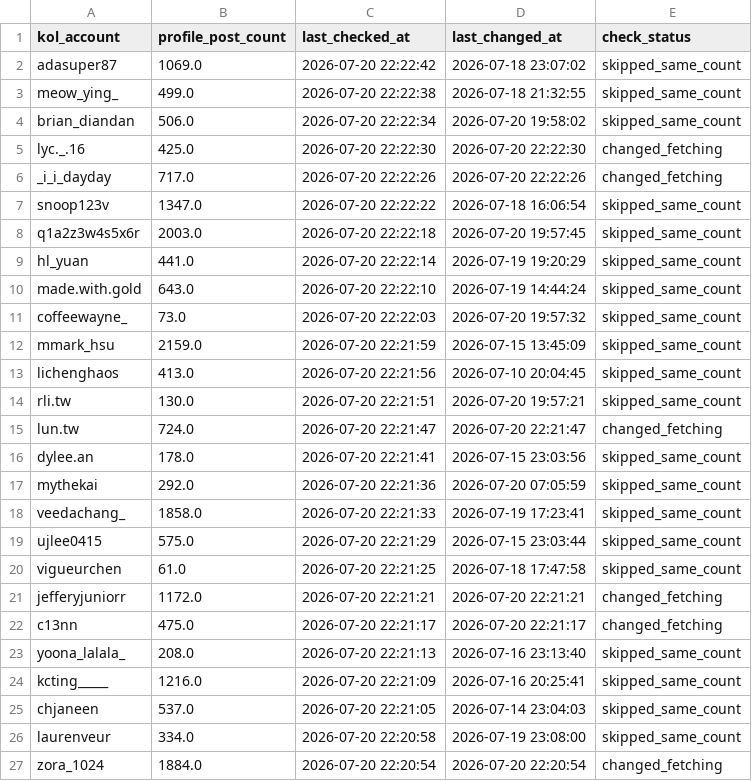
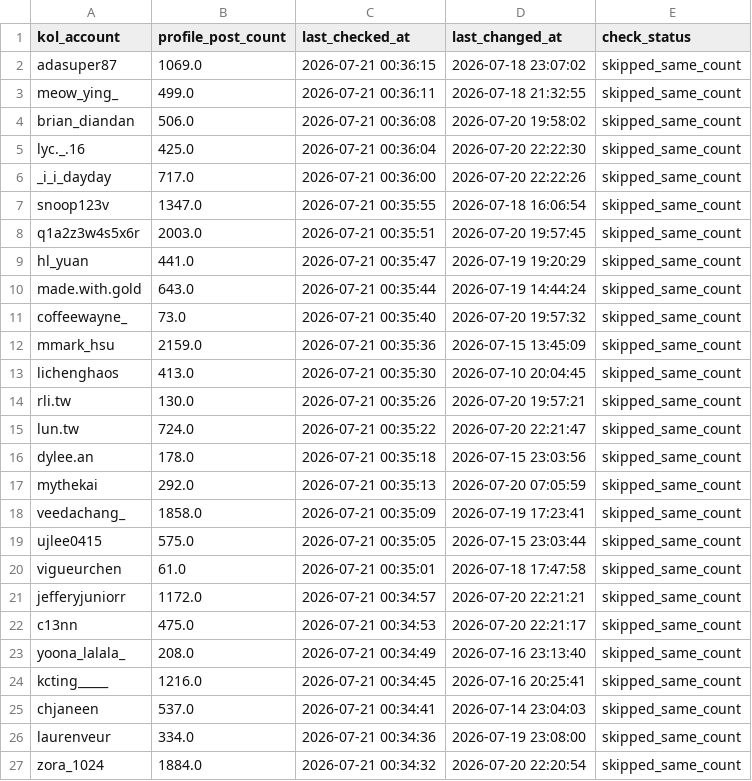
Before and after one commit to sabina-lu/reels-scraping, a CSV file: data/profile_post_state.csv, drawn as a sheet; only a part is shown; the diff covers the shown part only.

```diff
--- a/data/profile_post_state.csv
+++ b/data/profile_post_state.csv
@@ -1,27 +1,27 @@
 kol_account,profile_post_count,last_checked_at,last_changed_at,check_status
-adasuper87,1069.0,2026-07-20 22:22:42,2026-07-18 23:07:02,skipped_same_count
-meow_ying_,499.0,2026-07-20 22:22:38,2026-07-18 21:32:55,skipped_same_count
-brian_diandan,506.0,2026-07-20 22:22:34,2026-07-20 19:58:02,skipped_same_count
-lyc._.16,425.0,2026-07-20 22:22:30,2026-07-20 22:22:30,changed_fetching
-_i_i_dayday,717.0,2026-07-20 22:22:26,2026-07-20 22:22:26,changed_fetching
-snoop123v,1347.0,2026-07-20 22:22:22,2026-07-18 16:06:54,skipped_same_count
-q1a2z3w4s5x6r,2003.0,2026-07-20 22:22:18,2026-07-20 19:57:45,skipped_same_count
-hl_yuan,441.0,2026-07-20 22:22:14,2026-07-19 19:20:29,skipped_same_count
-made.with.gold,643.0,2026-07-20 22:22:10,2026-07-19 14:44:24,skipped_same_count
-coffeewayne_,73.0,2026-07-20 22:22:03,2026-07-20 19:57:32,skipped_same_count
-mmark_hsu,2159.0,2026-07-20 22:21:59,2026-07-15 13:45:09,skipped_same_count
-lichenghaos,413.0,2026-07-20 22:21:56,2026-07-10 20:04:45,skipped_same_count
-rli.tw,130.0,2026-07-20 22:21:51,2026-07-20 19:57:21,skipped_same_count
-lun.tw,724.0,2026-07-20 22:21:47,2026-07-20 22:21:47,changed_fetching
-dylee.an,178.0,2026-07-20 22:21:41,2026-07-15 23:03:56,skipped_same_count
-mythekai,292.0,2026-07-20 22:21:36,2026-07-20 07:05:59,skipped_same_count
-veedachang_,1858.0,2026-07-20 22:21:33,2026-07-19 17:23:41,skipped_same_count
-ujlee0415,575.0,2026-07-20 22:21:29,2026-07-15 23:03:44,skipped_same_count
-vigueurchen,61.0,2026-07-20 22:21:25,2026-07-18 17:47:58,skipped_same_count
-jefferyjuniorr,1172.0,2026-07-20 22:21:21,2026-07-20 22:21:21,changed_fetching
-c13nn,475.0,2026-07-20 22:21:17,2026-07-20 22:21:17,changed_fetching
-yoona_lalala_,208.0,2026-07-20 22:21:13,2026-07-16 23:13:40,skipped_same_count
-kcting_____,1216.0,2026-07-20 22:21:09,2026-07-16 20:25:41,skipped_same_count
-chjaneen,537.0,2026-07-20 22:21:05,2026-07-14 23:04:03,skipped_same_count
-laurenveur,334.0,2026-07-20 22:20:58,2026-07-19 23:08:00,skipped_same_count
-zora_1024,1884.0,2026-07-20 22:20:54,2026-07-20 22:20:54,changed_fetching
+adasuper87,1069.0,2026-07-21 00:36:15,2026-07-18 23:07:02,skipped_same_count
+meow_ying_,499.0,2026-07-21 00:36:11,2026-07-18 21:32:55,skipped_same_count
+brian_diandan,506.0,2026-07-21 00:36:08,2026-07-20 19:58:02,skipped_same_count
+lyc._.16,425.0,2026-07-21 00:36:04,2026-07-20 22:22:30,skipped_same_count
+_i_i_dayday,717.0,2026-07-21 00:36:00,2026-07-20 22:22:26,skipped_same_count
+snoop123v,1347.0,2026-07-21 00:35:55,2026-07-18 16:06:54,skipped_same_count
+q1a2z3w4s5x6r,2003.0,2026-07-21 00:35:51,2026-07-20 19:57:45,skipped_same_count
+hl_yuan,441.0,2026-07-21 00:35:47,2026-07-19 19:20:29,skipped_same_count
+made.with.gold,643.0,2026-07-21 00:35:44,2026-07-19 14:44:24,skipped_same_count
+coffeewayne_,73.0,2026-07-21 00:35:40,2026-07-20 19:57:32,skipped_same_count
+mmark_hsu,2159.0,2026-07-21 00:35:36,2026-07-15 13:45:09,skipped_same_count
+lichenghaos,413.0,2026-07-21 00:35:30,2026-07-10 20:04:45,skipped_same_count
+rli.tw,130.0,2026-07-21 00:35:26,2026-07-20 19:57:21,skipped_same_count
+lun.tw,724.0,2026-07-21 00:35:22,2026-07-20 22:21:47,skipped_same_count
+dylee.an,178.0,2026-07-21 00:35:18,2026-07-15 23:03:56,skipped_same_count
+mythekai,292.0,2026-07-21 00:35:13,2026-07-20 07:05:59,skipped_same_count
+veedachang_,1858.0,2026-07-21 00:35:09,2026-07-19 17:23:41,skipped_same_count
+ujlee0415,575.0,2026-07-21 00:35:05,2026-07-15 23:03:44,skipped_same_count
+vigueurchen,61.0,2026-07-21 00:35:01,2026-07-18 17:47:58,skipped_same_count
+jefferyjuniorr,1172.0,2026-07-21 00:34:57,2026-07-20 22:21:21,skipped_same_count
+c13nn,475.0,2026-07-21 00:34:53,2026-07-20 22:21:17,skipped_same_count
+yoona_lalala_,208.0,2026-07-21 00:34:49,2026-07-16 23:13:40,skipped_same_count
+kcting_____,1216.0,2026-07-21 00:34:45,2026-07-16 20:25:41,skipped_same_count
+chjaneen,537.0,2026-07-21 00:34:41,2026-07-14 23:04:03,skipped_same_count
+laurenveur,334.0,2026-07-21 00:34:36,2026-07-19 23:08:00,skipped_same_count
+zora_1024,1884.0,2026-07-21 00:34:32,2026-07-20 22:20:54,skipped_same_count
```
Also changed, not shown: 161 edited cells elsewhere in this file, data/reels_static_info.csv.
